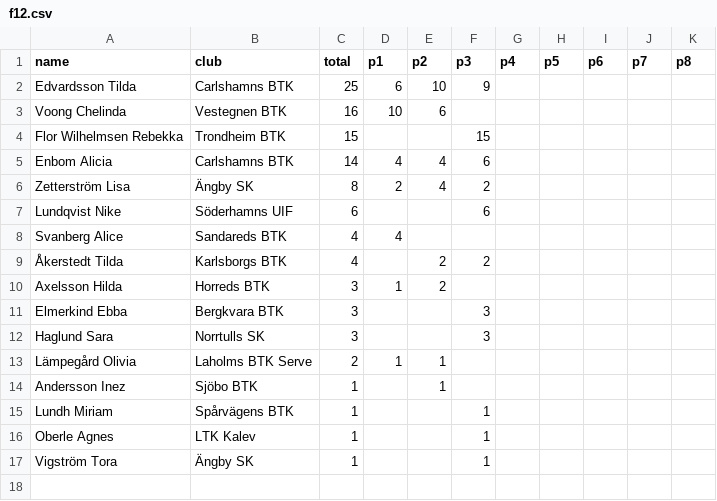
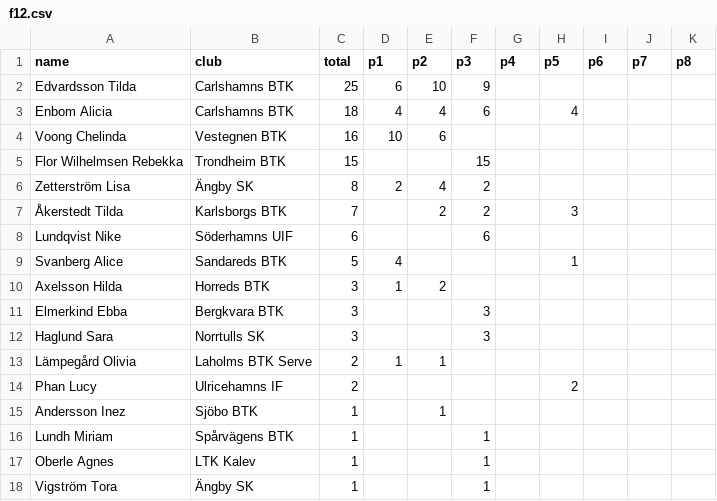
Before and after one commit to enbohm/pingisportalen, a CSV file: src/data/f12.csv, drawn as a sheet; removed rows and columns are numbered as before the commit, all else as after; the diff names each change by its address in the sheet, - before the commit and + after, or states it on an @@ line.

Commit message:
Updating data files (Soderspelen)

```diff
--- a/src/data/f12.csv
+++ b/src/data/f12.csv
+row 3: Enbom Alicia | Carlshamns BTK | 18 | 4 | 4 | 6 |  | 4
-row 5: Enbom Alicia | Carlshamns BTK | 14 | 4 | 4 | 6
+row 7: Åkerstedt Tilda | Karlsborgs BTK | 7 |  | 2 | 2 |  | 3
-C9 (total): 4
+C9 (total): 5
-H9 (p5): (empty)
+H9 (p5): 1
-row 9: Åkerstedt Tilda | Karlsborgs BTK | 4 |  | 2 | 2
+row 14: Phan Lucy | Ulricehamns IF | 2 |  |  |  |  | 2
```
Also changed, not shown: 20 other files.
